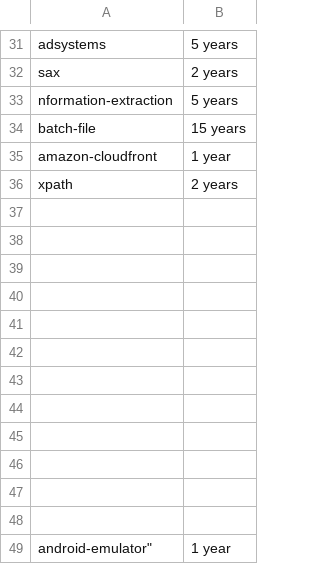
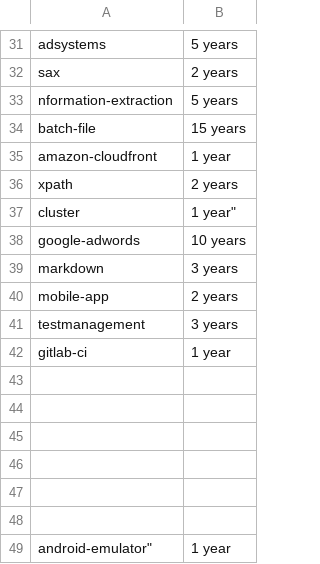
Before and after one commit to remotejob/gojobextractor, a CSV file: mytags.csv, drawn as a sheet; only a part is shown, gaps mark what is left out; the diff names each change by its address in the sheet, - before the commit and + after, or states it on an @@ line.

```diff
--- a/mytags.csv
+++ b/mytags.csv
-row 37: (empty)
+row 37: cluster | 1 year"
-row 38: (empty)
+row 38: google-adwords | 10 years
-row 39: (empty)
+row 39: markdown | 3 years
-row 40: (empty)
+row 40: mobile-app | 2 years
-row 41: (empty)
+row 41: testmanagement | 3 years
-row 42: (empty)
+row 42: gitlab-ci | 1 year
```
Also changed, not shown: notmytags.csv.
